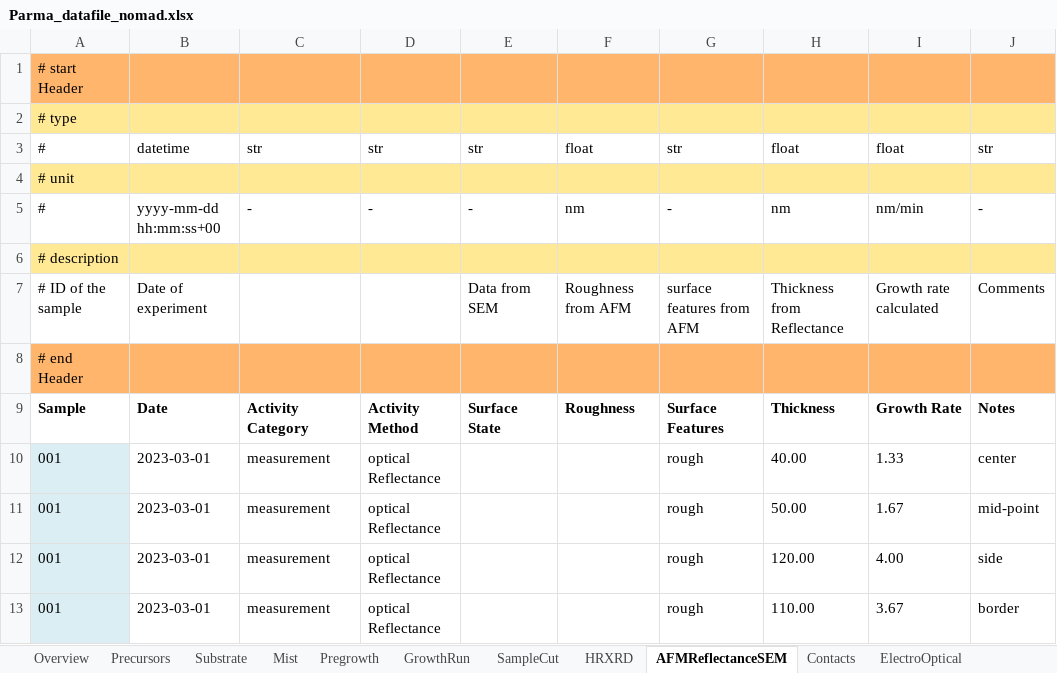
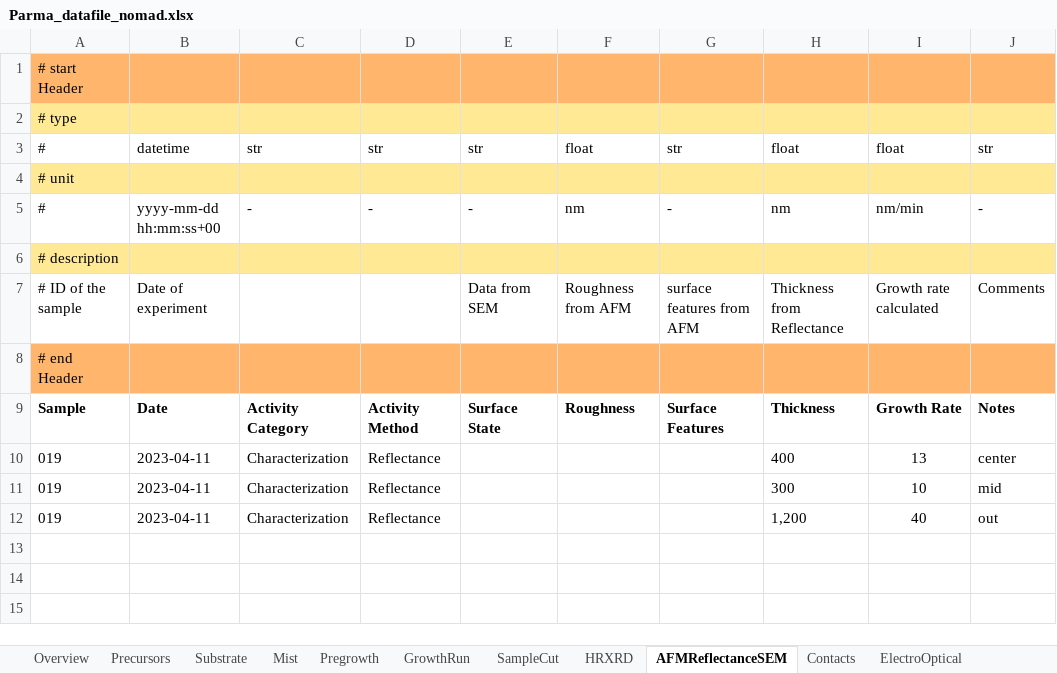
Before and after one commit to FAIRmat-NFDI/AreaA-data_modeling_and_schemas, an Excel workbook: movpe_CNR/Parma_datafile_nomad.xlsx, sheet AFMReflectanceSEM, drawn as a sheet; values as stored, in another font and other column widths than the file's, no borders; removed rows and columns are numbered as before the commit, all else as after; the diff names each change by its address in the sheet, - before the commit and + after, or states it on an @@ line.

```diff
--- a/movpe_CNR/Parma_datafile_nomad.xlsx (sheet AFMReflectanceSEM)
+++ b/movpe_CNR/Parma_datafile_nomad.xlsx (sheet AFMReflectanceSEM)
-row 10: 001 | 2023-03-01 | measurement | optical Reflectance |  |  | rough | 40.00 | 1.33 | center
-row 11: 001 | 2023-03-01 | measurement | optical Reflectance |  |  | rough | 50.00 | 1.67 | mid-point
-row 12: 001 | 2023-03-01 | measurement | optical Reflectance |  |  | rough | 120.00 | 4.00 | side
-row 13: 001 | 2023-03-01 | measurement | optical Reflectance |  |  | rough | 110.00 | 3.67 | border
+row 10: 019 | 2023-04-11 | Characterization | Reflectance |  |  |  | 400 | 13 | center
+row 11: 019 | 2023-04-11 | Characterization | Reflectance |  |  |  | 300 | 10 | mid
+row 12: 019 | 2023-04-11 | Characterization | Reflectance |  |  |  | 1,200 | 40 | out
```
Also changed, not shown: sheet GrowthRun, sheet ElectroOptical, sheet Pregrowth, sheet Overview, sheet Precursors, sheet HRXRD, 2 more sheets, formulas that keep their value, 3 other files.
